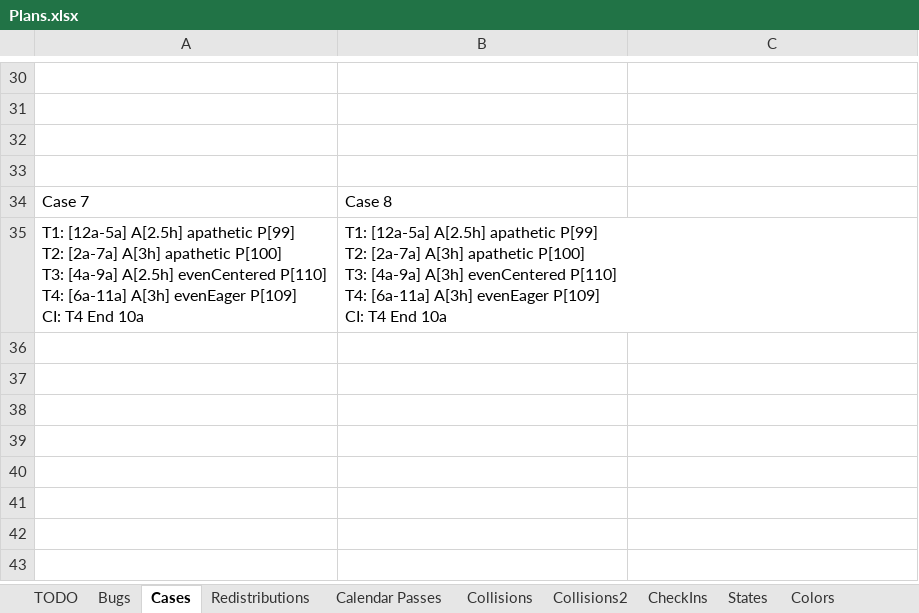
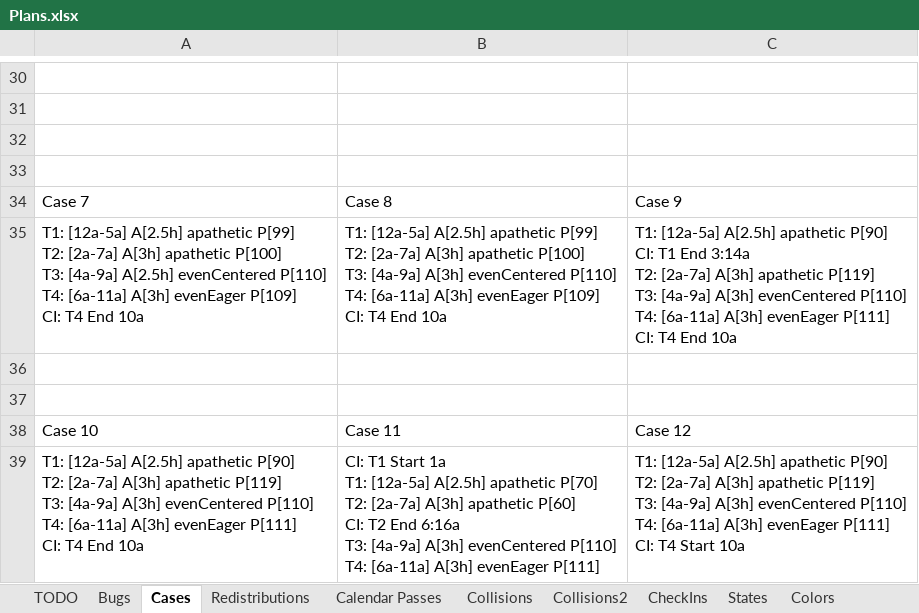
Before and after one commit to NuCode1497/TimekeeperWPF, an Excel workbook: Plans.xlsx, sheet Cases, drawn as a sheet; only a part is shown, gaps mark what is left out; values as stored, in another font and other column widths than the file's, no borders; ↵ is a line break in a cell; the diff names each change by its address in the sheet, - before the commit and + after, or states it on an @@ line.

```diff
--- a/Plans.xlsx (sheet Cases)
+++ b/Plans.xlsx (sheet Cases)
-C34: (empty)
+C34: Case 9
-C35: (empty)
+C35: T1: [12a-5a] A[2.5h] apathetic P[90] ↵ CI: T1 End 3:14a ↵ T2: [2a-7a] A[3h] apathetic P[119] ↵ T3: [4a-9a] A[3h] evenCentered P[110] ↵ T4: [6a-11a] A[3h] evenEager P[111] ↵ CI: T4 End 10a
+row 36: (empty)
+row 37: (empty)
+row 38: Case 10 | Case 11 | Case 12
+row 39: T1: [12a-5a] A[2.5h] apathetic P[90] ↵ T2: [2a-7a] A[3h] apathetic P[119] ↵ T3: [4a-9a] A[3h] evenCentered P[110] ↵ T4: [6a-11a] A[3h] evenEager P[111] ↵ CI: T4 End 10a | CI: T1 Start 1a ↵ T1: [12a-5a] A[2.5h] apathetic P[70] ↵ T2: [2a-7a] A[3h] apathetic P[60] ↵ CI: T2 End 6:16a ↵ T3: [4a-9a] A[3h] evenCentered P[110] ↵ T4: [6a-11a] A[3h] evenEager P[111] | T1: [12a-5a] A[2.5h] apathetic P[90] ↵ T2: [2a-7a] A[3h] apathetic P[119] ↵ T3: [4a-9a] A[3h] evenCentered P[110] ↵ T4: [6a-11a] A[3h] evenEager P[111] ↵ CI: T4 Start 10a
```
Also changed, not shown: sheet Redistributions, sheet Bugs, sheet TODO, 3 other files.
